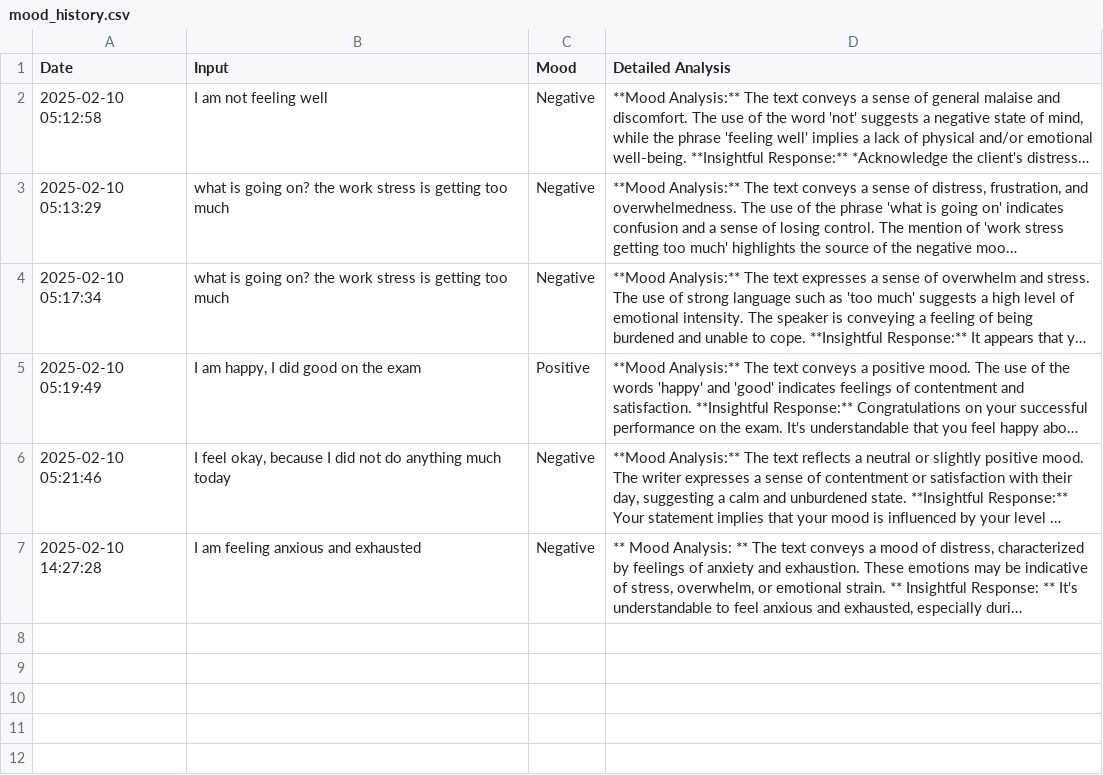
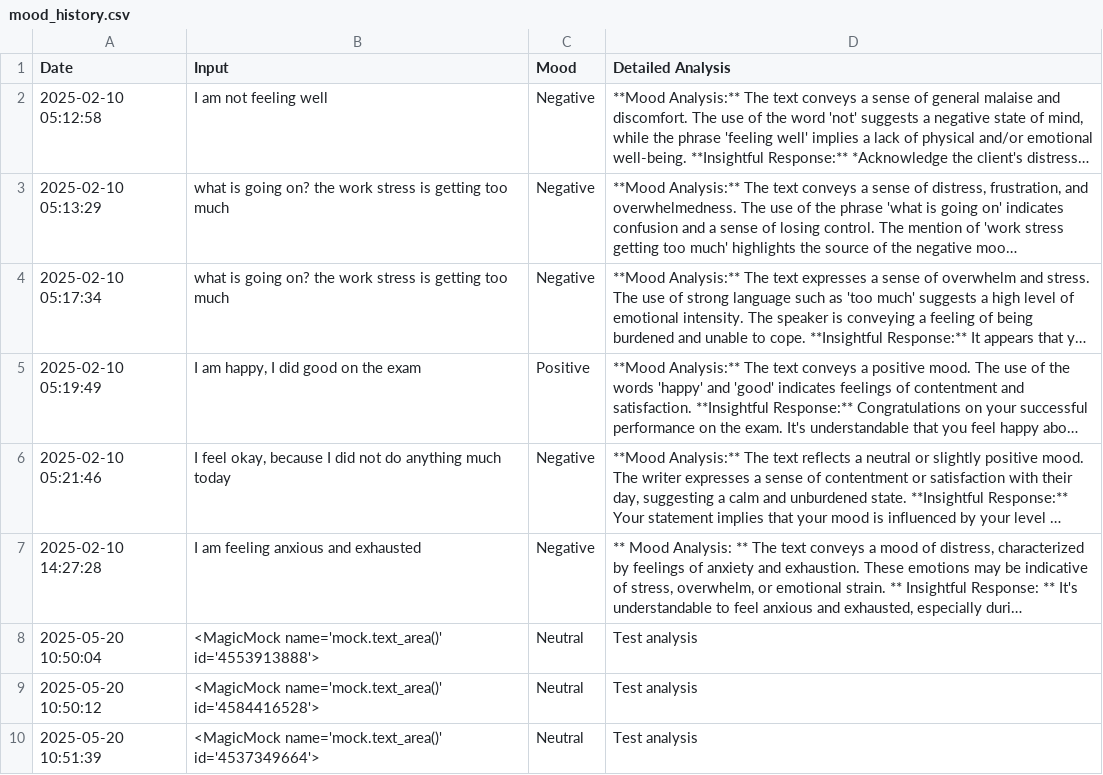
Before and after one commit to mmori7/Mood_tracker_2.0, a CSV file: mood_history.csv, drawn as a sheet; long unchanged cells end in …; the diff names each change by its address in the sheet, - before the commit and + after, or states it on an @@ line.

Commit message:
Add GitHub Actions CI workflow and automated test suite
- Set up GitHub Actions for CI testing
- Create PR labeler for automatic categorization
- Add unit tests for core functionality
- Configure test environment and mocking
- Update documentation with CI/CD information

```diff
--- a/mood_history.csv
+++ b/mood_history.csv
+row 8: 2025-05-20 10:50:04 | <MagicMock name='mock.text_area()' id='4553913888'> | Neutral | Test analysis
+row 9: 2025-05-20 10:50:12 | <MagicMock name='mock.text_area()' id='4584416528'> | Neutral | Test analysis
+row 10: 2025-05-20 10:51:39 | <MagicMock name='mock.text_area()' id='4537349664'> | Neutral | Test analysis
```
Also changed, not shown: 6 other files.
